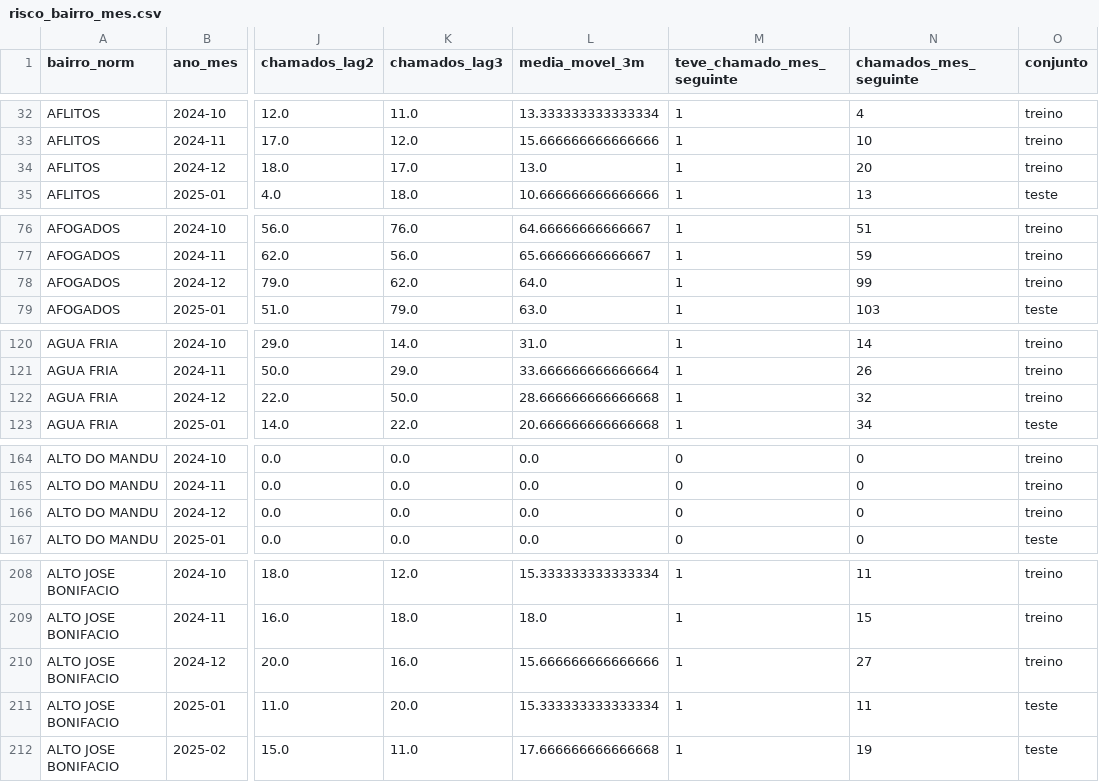
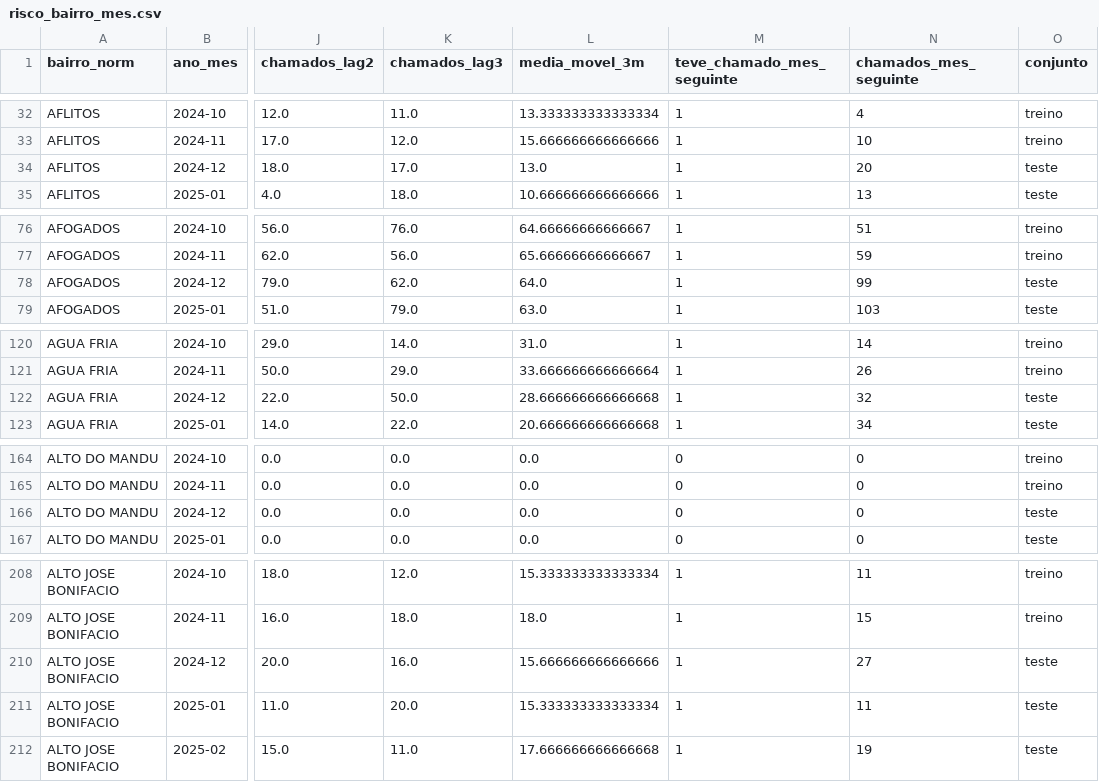
Before and after one commit to antoniolaprov/g17-iluminacao-inteligente, a CSV file: applications/ml/data/processed/risco_bairro_mes.csv, drawn as a sheet; only a part is shown, gaps mark what is left out; the diff covers the shown part only; the diff names each change by its address in the sheet, - before the commit and + after, or states it on an @@ line.

```diff
--- a/applications/ml/data/processed/risco_bairro_mes.csv
+++ b/applications/ml/data/processed/risco_bairro_mes.csv
-O34 (conjunto): treino
+O34 (conjunto): teste
-O78 (conjunto): treino
+O78 (conjunto): teste
-O122 (conjunto): treino
+O122 (conjunto): teste
-O166 (conjunto): treino
+O166 (conjunto): teste
-O210 (conjunto): treino
+O210 (conjunto): teste
```
Also changed, not shown: 89 edited cells elsewhere in this file, 4 other files.
